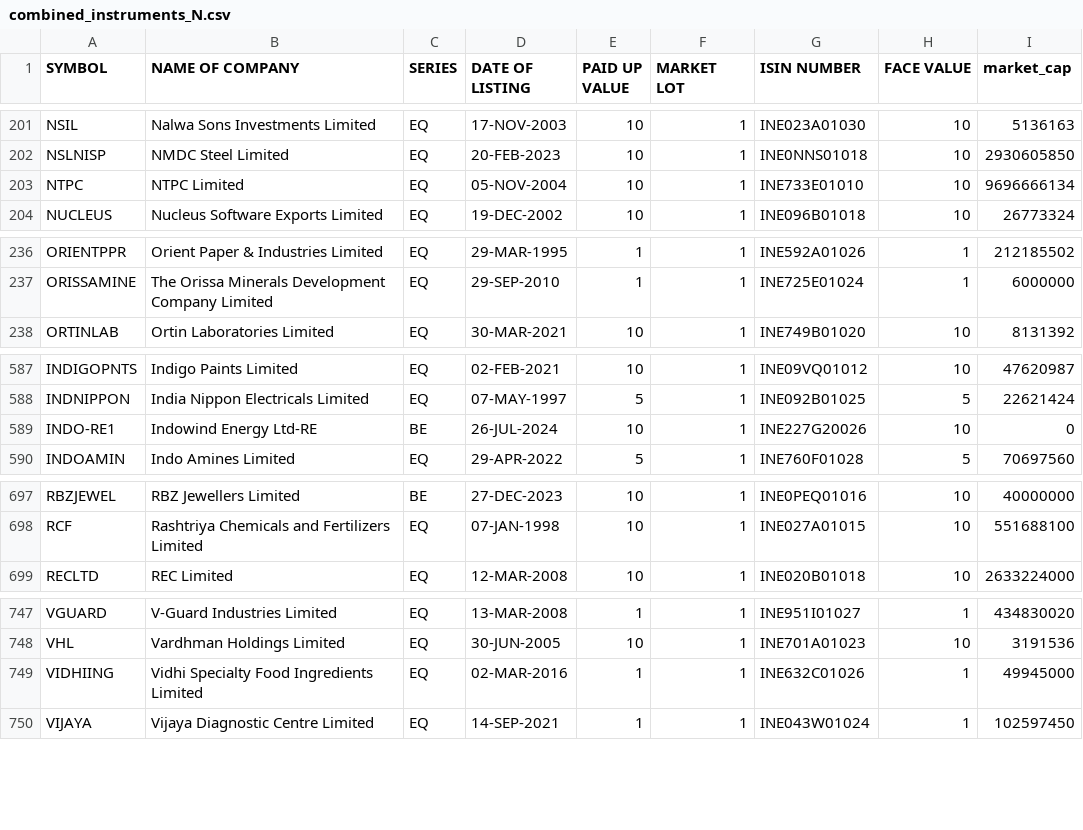
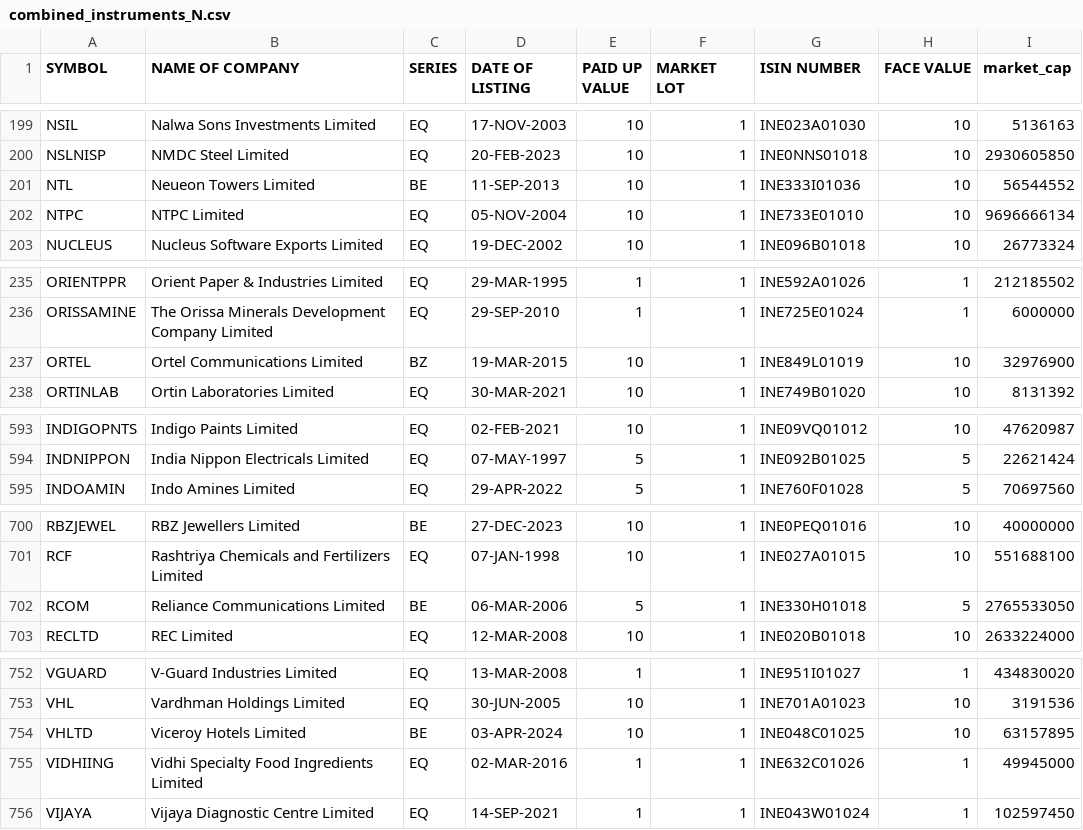
Before and after one commit to sggovtech/githubactions2, a CSV file: combined_instruments_N.csv, drawn as a sheet; only a part is shown, gaps mark what is left out; the diff covers the shown part only.

Commit message:
Add  file

```diff
--- a/combined_instruments_N.csv
+++ b/combined_instruments_N.csv
@@ -202,2 +200,3 @@ NSIL,Nalwa Sons Investments Limited,EQ,17-NOV-2003,10,1,INE023A01030,10,5136163
 NSLNISP,NMDC Steel Limited,EQ,20-FEB-2023,10,1,INE0NNS01018,10,2930605850
+NTL,Neueon Towers Limited,BE,11-SEP-2013,10,1,INE333I01036,10,56544552
 NTPC,NTPC Limited,EQ,05-NOV-2004,10,1,INE733E01010,10,9696666134
@@ -237,2 +236,3 @@ ORIENTPPR,Orient Paper & Industries Limited,EQ,29-MAR-1995,1,1,INE592A01026,1,21
 ORISSAMINE,The Orissa Minerals Development Company Limited,EQ,29-SEP-2010,1,1,INE725E01024,1,6000000
+ORTEL,Ortel Communications Limited,BZ,19-MAR-2015,10,1,INE849L01019,10,32976900
 ORTINLAB,Ortin Laboratories Limited,EQ,30-MAR-2021,10,1,INE749B01020,10,8131392
@@ -588,3 +594,2 @@ INDIGOPNTS,Indigo Paints Limited,EQ,02-FEB-2021,10,1,INE09VQ01012,10,47620987
 INDNIPPON,India Nippon Electricals Limited,EQ,07-MAY-1997,5,1,INE092B01025,5,22621424
-INDO-RE1,Indowind Energy Ltd-RE,BE,26-JUL-2024,10,1,INE227G20026,10,0
 INDOAMIN,Indo Amines Limited,EQ,29-APR-2022,5,1,INE760F01028,5,70697560
@@ -698,2 +701,3 @@ RBZJEWEL,RBZ Jewellers Limited,BE,27-DEC-2023,10,1,INE0PEQ01016,10,40000000
 RCF,Rashtriya Chemicals and Fertilizers Limited,EQ,07-JAN-1998,10,1,INE027A01015,10,551688100
+RCOM,Reliance Communications Limited,BE,06-MAR-2006,5,1,INE330H01018,5,2765533050
 RECLTD,REC Limited,EQ,12-MAR-2008,10,1,INE020B01018,10,2633224000
@@ -748,2 +753,3 @@ VGUARD,V-Guard Industries Limited,EQ,13-MAR-2008,1,1,INE951I01027,1,434830020
 VHL,Vardhman Holdings Limited,EQ,30-JUN-2005,10,1,INE701A01023,10,3191536
+VHLTD,Viceroy Hotels Limited,BE,03-APR-2024,10,1,INE048C01025,10,63157895
 VIDHIING,Vidhi Specialty Food Ingredients Limited,EQ,02-MAR-2016,1,1,INE632C01026,1,49945000
```
Also changed, not shown: 9 added rows, 1 removed row, 16 moved rows and 3 edited cells elsewhere in this file.
